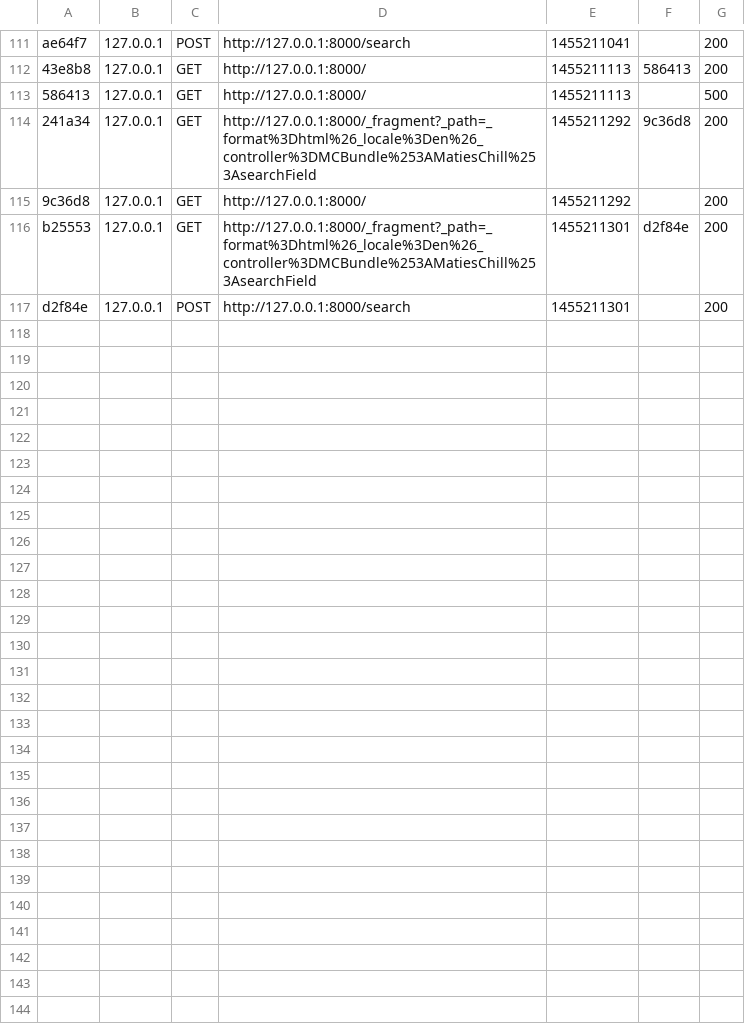
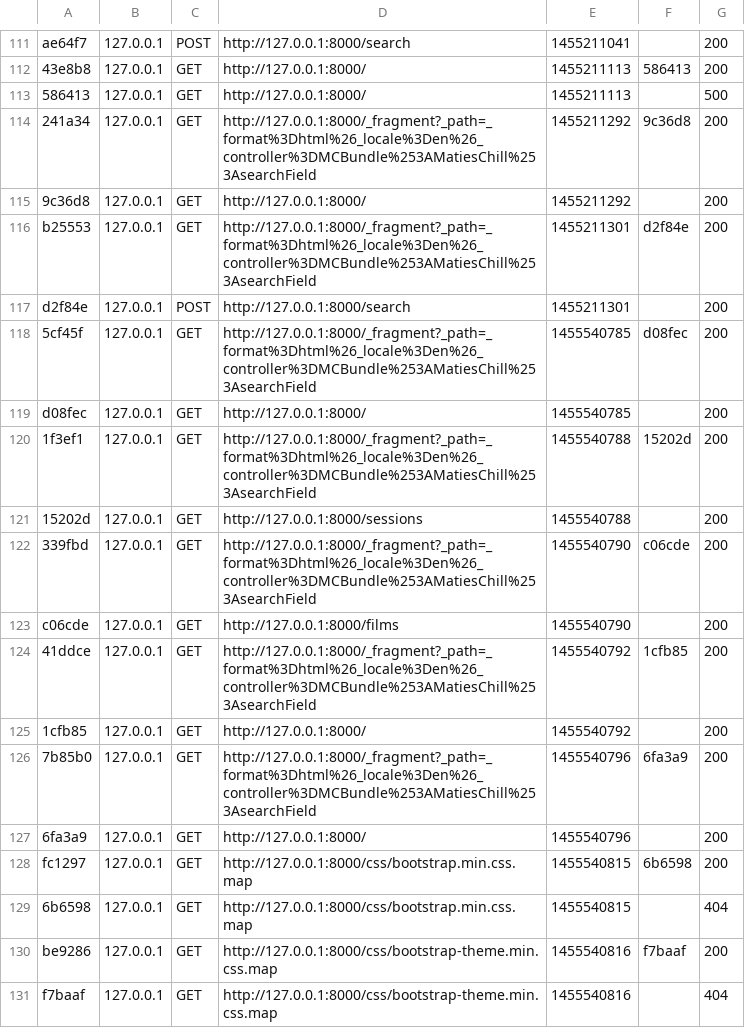
Before and after one commit to noahbabilone/Maties-Chill, a CSV file: app/cache/dev/profiler/index.csv, drawn as a sheet; only a part is shown, gaps mark what is left out; the diff names each change by its address in the sheet, - before the commit and + after, or states it on an @@ line.

Commit message:
Configured FOSUserBundle for Session

```diff
--- a/app/cache/dev/profiler/index.csv
+++ b/app/cache/dev/profiler/index.csv
+row 118: 5cf45f | 127.0.0.1 | GET | http://127.0.0.1:8000/_fragment?_path=_format%3Dhtml%26_locale%3Den%26_controller%3DMCBundle%253AMatiesChill%253AsearchField | 1455540785 | d08fec | 200
+row 119: d08fec | 127.0.0.1 | GET | http://127.0.0.1:8000/ | 1455540785 |  | 200
+row 120: 1f3ef1 | 127.0.0.1 | GET | http://127.0.0.1:8000/_fragment?_path=_format%3Dhtml%26_locale%3Den%26_controller%3DMCBundle%253AMatiesChill%253AsearchField | 1455540788 | 15202d | 200
+row 121: 15202d | 127.0.0.1 | GET | http://127.0.0.1:8000/sessions | 1455540788 |  | 200
+row 122: 339fbd | 127.0.0.1 | GET | http://127.0.0.1:8000/_fragment?_path=_format%3Dhtml%26_locale%3Den%26_controller%3DMCBundle%253AMatiesChill%253AsearchField | 1455540790 | c06cde | 200
+row 123: c06cde | 127.0.0.1 | GET | http://127.0.0.1:8000/films | 1455540790 |  | 200
+row 124: 41ddce | 127.0.0.1 | GET | http://127.0.0.1:8000/_fragment?_path=_format%3Dhtml%26_locale%3Den%26_controller%3DMCBundle%253AMatiesChill%253AsearchField | 1455540792 | 1cfb85 | 200
+row 125: 1cfb85 | 127.0.0.1 | GET | http://127.0.0.1:8000/ | 1455540792 |  | 200
+row 126: 7b85b0 | 127.0.0.1 | GET | http://127.0.0.1:8000/_fragment?_path=_format%3Dhtml%26_locale%3Den%26_controller%3DMCBundle%253AMatiesChill%253AsearchField | 1455540796 | 6fa3a9 | 200
+row 127: 6fa3a9 | 127.0.0.1 | GET | http://127.0.0.1:8000/ | 1455540796 |  | 200
+row 128: fc1297 | 127.0.0.1 | GET | http://127.0.0.1:8000/css/bootstrap.min.css.map | 1455540815 | 6b6598 | 200
+row 129: 6b6598 | 127.0.0.1 | GET | http://127.0.0.1:8000/css/bootstrap.min.css.map | 1455540815 |  | 404
+row 130: be9286 | 127.0.0.1 | GET | http://127.0.0.1:8000/css/bootstrap-theme.min.css.map | 1455540816 | f7baaf | 200
+row 131: f7baaf | 127.0.0.1 | GET | http://127.0.0.1:8000/css/bootstrap-theme.min.css.map | 1455540816 |  | 404
```
Also changed, not shown: 54 other files.
